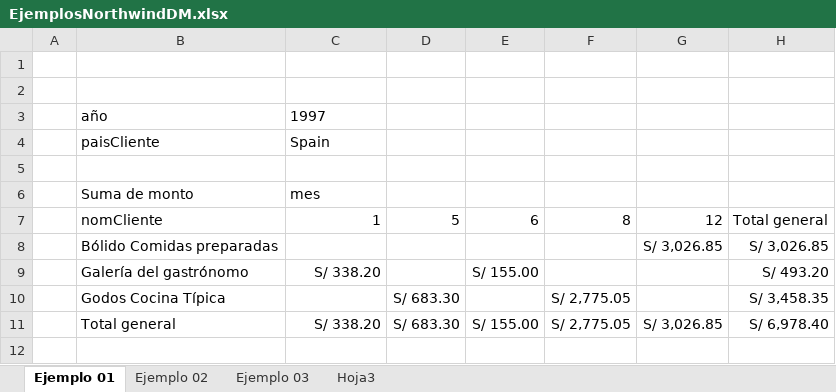
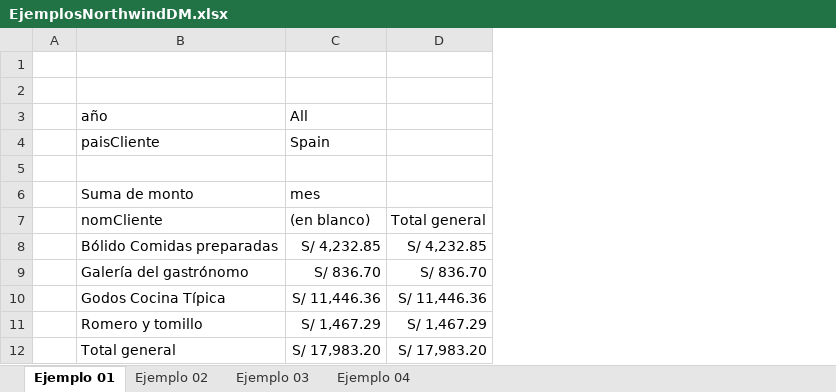
Before and after one commit to gcoronelc/CEPSUNI-SQL4-57369, an Excel workbook: Unidad04/EjemplosNorthwindDM.xlsx, sheet Ejemplo 01, drawn as a sheet; values as stored, in another font and other column widths than the file's, no borders; removed rows and columns are numbered as before the commit, all else as after; the diff names each change by its address in the sheet, - before the commit and + after, or states it on an @@ line.

```diff
--- a/Unidad04/EjemplosNorthwindDM.xlsx (sheet Ejemplo 01)
+++ b/Unidad04/EjemplosNorthwindDM.xlsx (sheet Ejemplo 01)
-sheet tab: Hoja3
+sheet tab: Ejemplo 04
-column D, rows 7-11: 5 |  |  | S/ 683.30 | S/ 683.30
-column E, rows 7-11: 6 |  | S/ 155.00 |  | S/ 155.00
-column F, rows 7-11: 8 |  |  | S/ 2,775.05 | S/ 2,775.05
-column G, rows 7-11: 12 | S/ 3,026.85 |  |  | S/ 3,026.85
-column H, rows 7-11: Total general | S/ 3,026.85 | S/ 493.20 | S/ 3,458.35 | S/ 6,978.40
+column D, rows 7-10: Total general | S/ 4,232.85 | S/ 836.70 | S/ 11,446.36; row 12: S/ 17,983.20
-C3: 1997
+C3: All
-C7: 1
+C7: (en blanco)
-C8: (empty)
+C8: S/ 4,232.85
-C9: S/ 338.20
+C9: S/ 836.70
-C10: (empty)
+C10: S/ 11,446.36
+row 11:  | Romero y tomillo | S/ 1,467.29 | S/ 1,467.29
-C12: S/ 338.20
+C12: S/ 17,983.20
```
Also changed, not shown: sheet Ejemplo 02, sheet Ejemplo 03, charts or pictures, Unidad04/EjemplosCUBONorthwind.xlsx, 1 other file.
